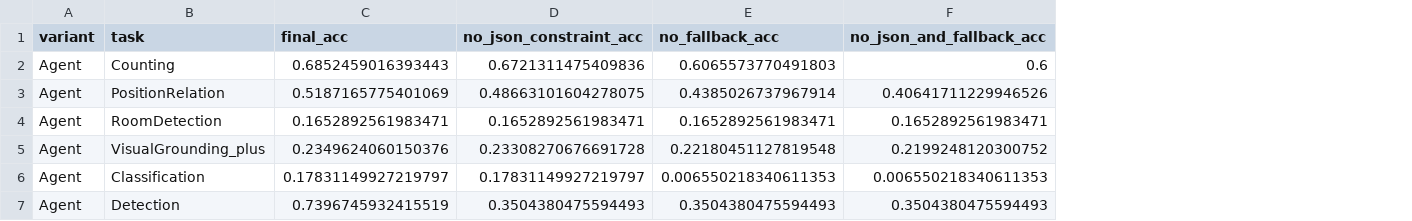
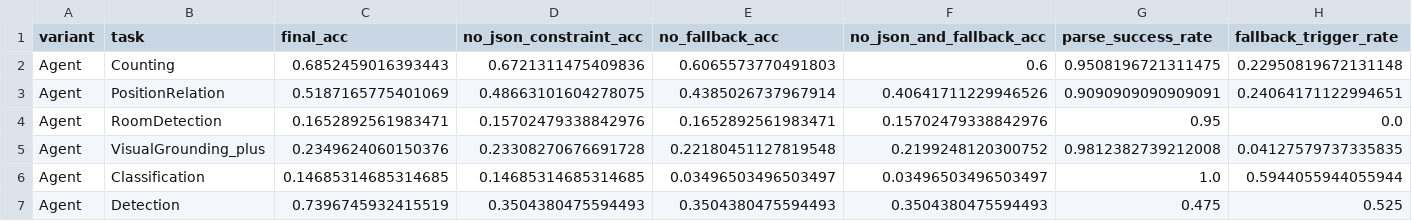
Before and after one commit to Inshsang/llm, a CSV file: answers/ablation_summary.csv, drawn as a sheet; the diff names each change by its address in the sheet, - before the commit and + after, or states it on an @@ line.

```diff
--- a/answers/ablation_summary.csv
+++ b/answers/ablation_summary.csv
+column G (parse_success_rate), rows 2-7: 0.9508196721311475 | 0.9090909090909091 | 0.95 | 0.9812382739212008 | 1.0 | 0.475
+column H (fallback_trigger_rate), rows 2-7: 0.22950819672131148 | 0.24064171122994651 | 0.0 | 0.04127579737335835 | 0.5944055944055944 | 0.525
-D4 (no_json_constraint_acc): 0.1652892561983471
+D4 (no_json_constraint_acc): 0.15702479338842976
-F4 (no_json_and_fallback_acc): 0.1652892561983471
+F4 (no_json_and_fallback_acc): 0.15702479338842976
-C6 (final_acc): 0.17831149927219797
+C6 (final_acc): 0.14685314685314685
-D6 (no_json_constraint_acc): 0.17831149927219797
+D6 (no_json_constraint_acc): 0.14685314685314685
-E6 (no_fallback_acc): 0.006550218340611353
+E6 (no_fallback_acc): 0.03496503496503497
-F6 (no_json_and_fallback_acc): 0.006550218340611353
+F6 (no_json_and_fallback_acc): 0.03496503496503497
```
Also changed, not shown: 4 other files.
